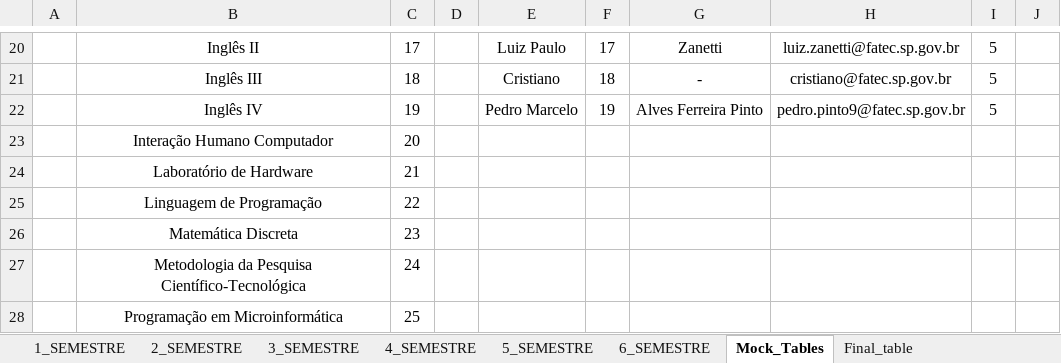
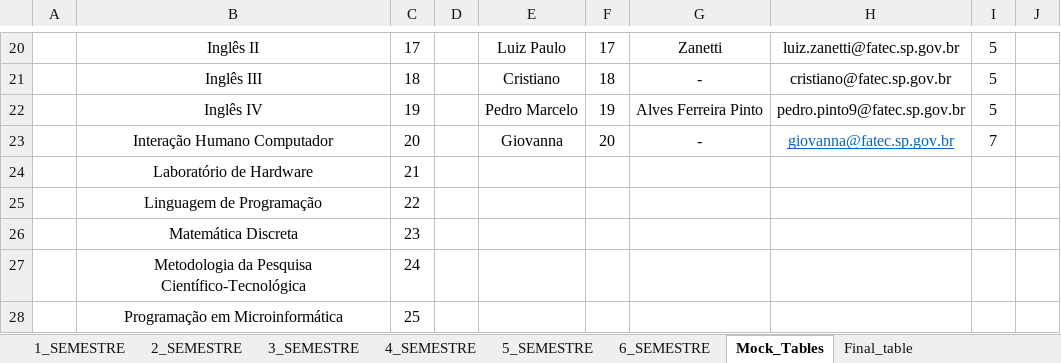
Before and after one commit to isaac-goncalves/gerenciamento-de-salas-V0.1, an Excel workbook: Python ETL/BASE_DADOS1.7.xlsx, sheet Mock_Tables, drawn as a sheet; only a part is shown, gaps mark what is left out; values as stored, in another font and other column widths than the file's, no borders; table styles not drawn; the diff names each change by its address in the sheet, - before the commit and + after, or states it on an @@ line.

```diff
--- a/Python ETL/BASE_DADOS1.7.xlsx (sheet Mock_Tables)
+++ b/Python ETL/BASE_DADOS1.7.xlsx (sheet Mock_Tables)
-E23: (empty)
+E23: Giovanna
-F23: (empty)
+F23: 20
-G23: (empty)
+G23: -
-H23: (empty)
+H23: giovanna@fatec.sp.gov.br
-I23: (empty)
+I23: 7
```
Also changed, not shown: sheet 3_SEMESTRE, sheet Final_table, sheet 2_SEMESTRE, sheet 4_SEMESTRE, sheet 5_SEMESTRE, sheet 6_SEMESTRE, Python ETL/usuario_mock.xlsx, 5 other files.
